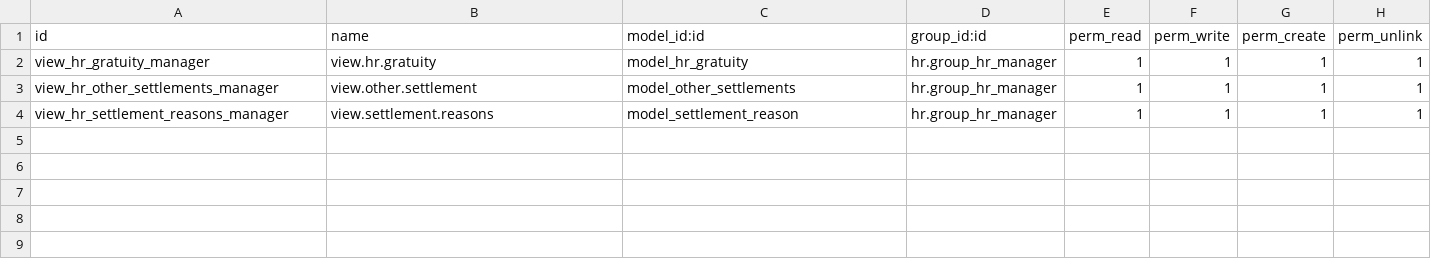
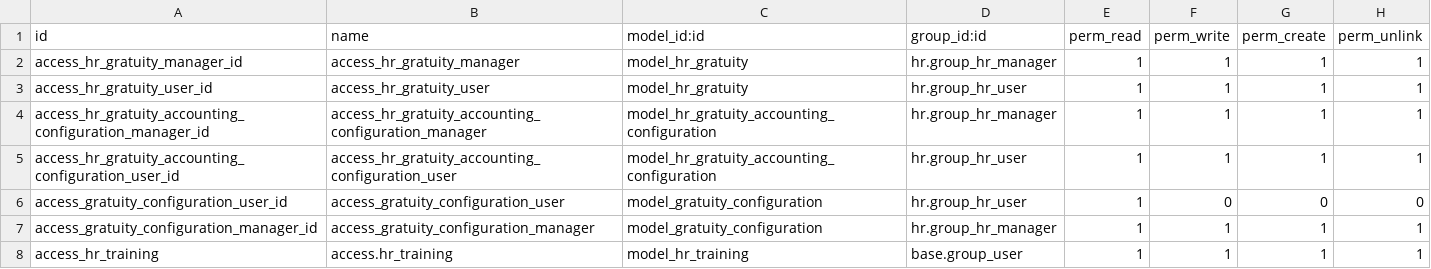
Before and after one commit to CybroOdoo/OpenHRMS, a CSV file: hr_gratuity_settlement/security/ir.model.access.csv, drawn as a sheet.

```diff
--- a/hr_gratuity_settlement/security/ir.model.access.csv
+++ b/hr_gratuity_settlement/security/ir.model.access.csv
@@ -1,4 +1,8 @@
 id,name,model_id:id,group_id:id,perm_read,perm_write,perm_create,perm_unlink
-view_hr_gratuity_manager,view.hr.gratuity,model_hr_gratuity,hr.group_hr_manager,1,1,1,1
-view_hr_other_settlements_manager,view.other.settlement,model_other_settlements,hr.group_hr_manager,1,1,1,1
-view_hr_settlement_reasons_manager,view.settlement.reasons,model_settlement_reason,hr.group_hr_manager,1,1,1,1
+access_hr_gratuity_manager_id,access_hr_gratuity_manager,model_hr_gratuity,hr.group_hr_manager,1,1,1,1
+access_hr_gratuity_user_id,access_hr_gratuity_user,model_hr_gratuity,hr.group_hr_user,1,1,1,1
+access_hr_gratuity_accounting_configuration_manager_id,access_hr_gratuity_accounting_configuration_manager,model_hr_gratuity_accounting_configuration,hr.group_hr_manager,1,1,1,1
+access_hr_gratuity_accounting_configuration_user_id,access_hr_gratuity_accounting_configuration_user,model_hr_gratuity_accounting_configuration,hr.group_hr_user,1,1,1,1
+access_gratuity_configuration_user_id,access_gratuity_configuration_user,model_gratuity_configuration,hr.group_hr_user,1,0,0,0
+access_gratuity_configuration_manager_id,access_gratuity_configuration_manager,model_gratuity_configuration,hr.group_hr_manager,1,1,1,1
+access_hr_training,access.hr_training,model_hr_training,base.group_user,1,1,1,1
```
Also changed, not shown: 26 other files.
